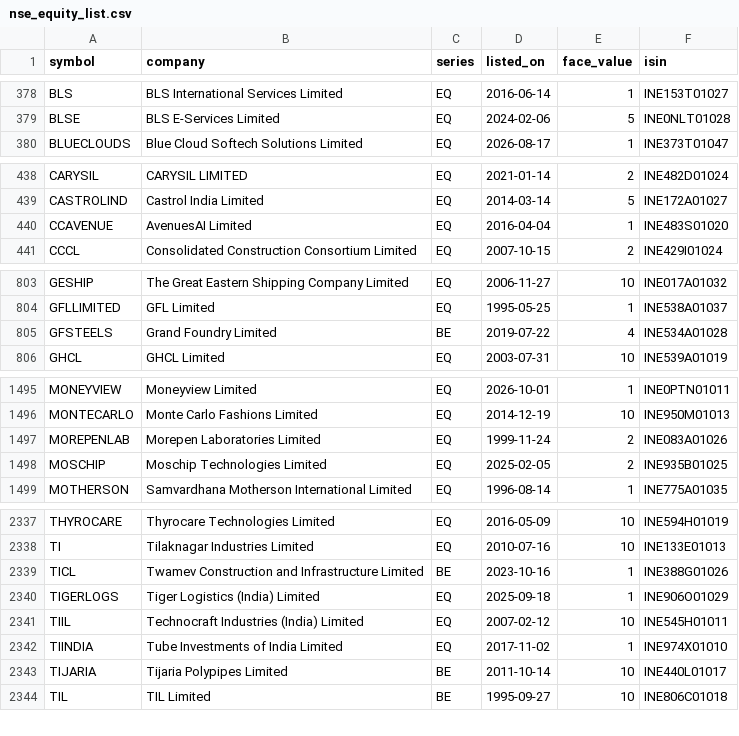
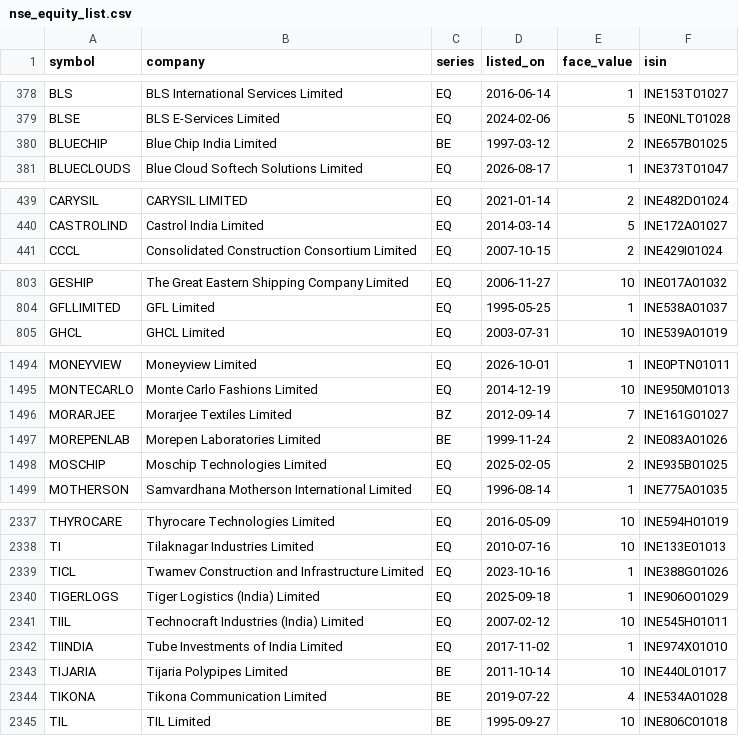
Before and after one commit to Yaaradata/yaaralabs-playground, a CSV file: backend/app/data/ai_agent/nse_equity_list.csv, drawn as a sheet; only a part is shown, gaps mark what is left out; the diff covers the shown part only.

```diff
--- a/backend/app/data/ai_agent/nse_equity_list.csv
+++ b/backend/app/data/ai_agent/nse_equity_list.csv
@@ -379,2 +379,3 @@ BLS,BLS International Services Limited,EQ,2016-06-14,1,INE153T01027
 BLSE,BLS E-Services Limited,EQ,2024-02-06,5,INE0NLT01028
+BLUECHIP,Blue Chip India Limited,BE,1997-03-12,2,INE657B01025
 BLUECLOUDS,Blue Cloud Softech Solutions Limited,EQ,2026-08-17,1,INE373T01047
@@ -439,3 +440,2 @@ CARYSIL,CARYSIL LIMITED,EQ,2021-01-14,2,INE482D01024
 CASTROLIND,Castrol India Limited,EQ,2014-03-14,5,INE172A01027
-CCAVENUE,AvenuesAI Limited,EQ,2016-04-04,1,INE483S01020
 CCCL,Consolidated Construction Consortium Limited,EQ,2007-10-15,2,INE429I01024
@@ -804,3 +804,2 @@ GESHIP,The Great Eastern Shipping Company Limited,EQ,2006-11-27,10,INE017A01032
 GFLLIMITED,GFL Limited,EQ,1995-05-25,1,INE538A01037
-GFSTEELS,Grand Foundry Limited,BE,2019-07-22,4,INE534A01028
 GHCL,GHCL Limited,EQ,2003-07-31,10,INE539A01019
@@ -1496,3 +1495,4 @@ MONEYVIEW,Moneyview Limited,EQ,2026-10-01,1,INE0PTN01011
 MONTECARLO,Monte Carlo Fashions Limited,EQ,2014-12-19,10,INE950M01013
-MOREPENLAB,Morepen Laboratories Limited,EQ,1999-11-24,2,INE083A01026
+MORARJEE,Morarjee Textiles Limited,BZ,2012-09-14,7,INE161G01027
+MOREPENLAB,Morepen Laboratories Limited,BE,1999-11-24,2,INE083A01026
 MOSCHIP,Moschip Technologies Limited,EQ,2025-02-05,2,INE935B01025
@@ -2338,3 +2338,3 @@ THYROCARE,Thyrocare Technologies Limited,EQ,2016-05-09,10,INE594H01019
 TI,Tilaknagar Industries Limited,EQ,2010-07-16,10,INE133E01013
-TICL,Twamev Construction and Infrastructure Limited,BE,2023-10-16,1,INE388G01026
+TICL,Twamev Construction and Infrastructure Limited,EQ,2023-10-16,1,INE388G01026
 TIGERLOGS,Tiger Logistics (India) Limited,EQ,2025-09-18,1,INE906O01029
@@ -2343,2 +2343,3 @@ TIINDIA,Tube Investments of India Limited,EQ,2017-11-02,1,INE974X01010
 TIJARIA,Tijaria Polypipes Limited,BE,2011-10-14,10,INE440L01017
+TIKONA,Tikona Communication Limited,BE,2019-07-22,4,INE534A01028
 TIL,TIL Limited,BE,1995-09-27,10,INE806C01018
```
Also changed, not shown: 1 added row and 33 edited cells elsewhere in this file, 42 other files.
